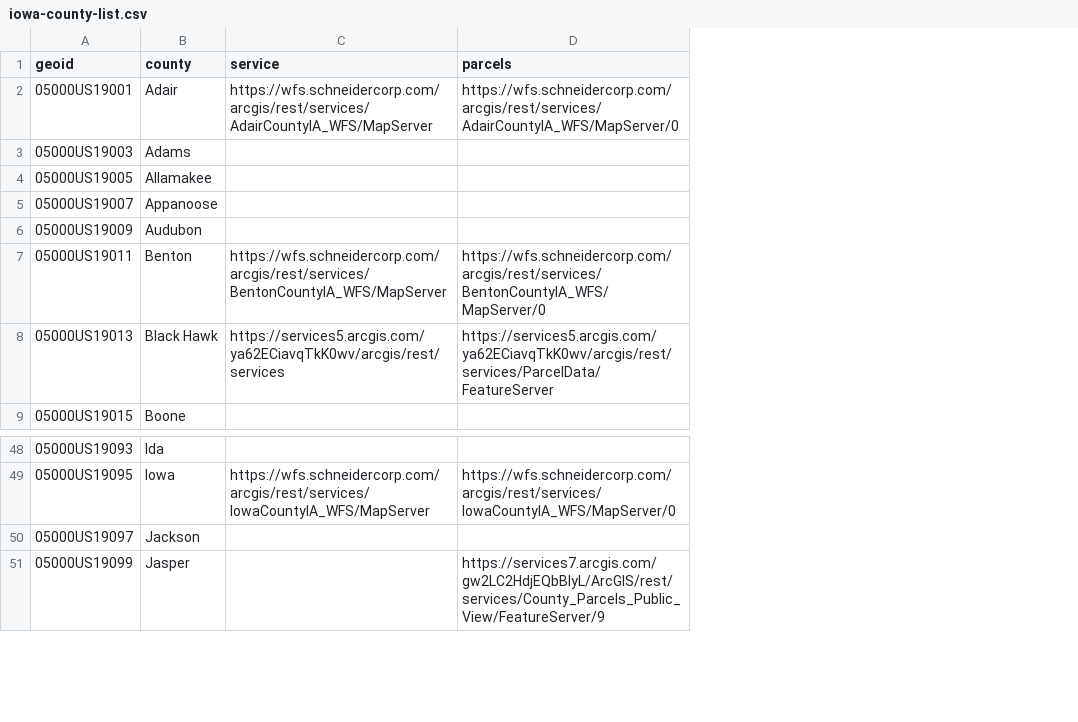
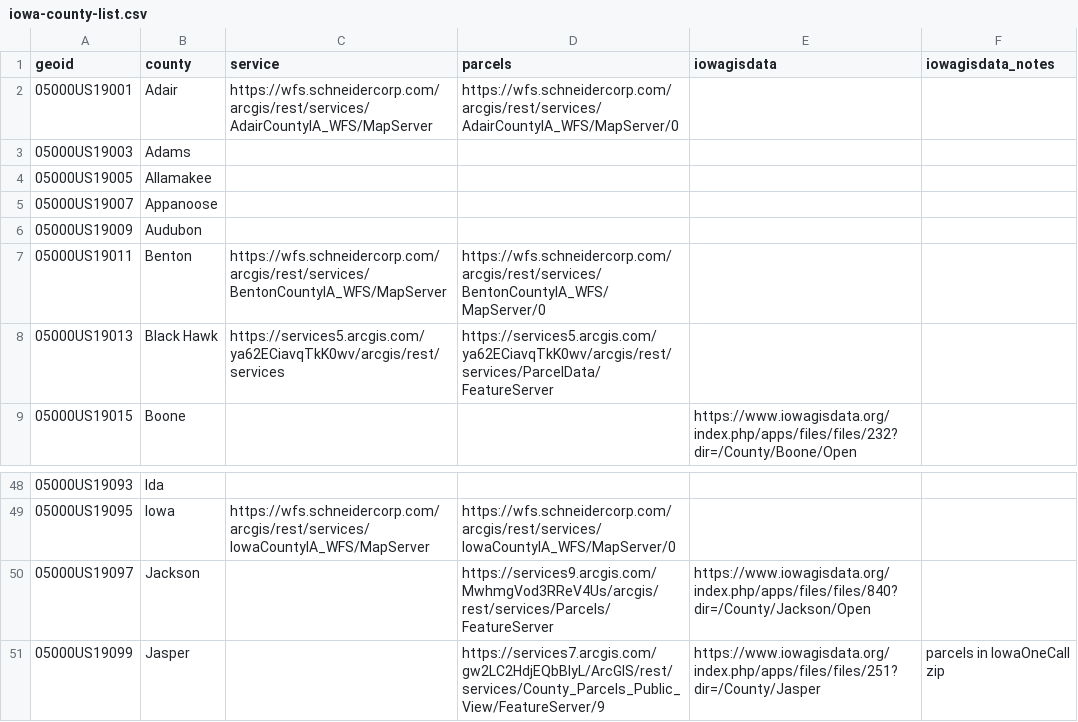
Before and after one commit to ui-libraries/Iowa-Parcels, a CSV file: iowa-county-list.csv, drawn as a sheet; only a part is shown, gaps mark what is left out; the diff names each change by its address in the sheet, - before the commit and + after, or states it on an @@ line.

Commit message:
Update iowa-county-list.csv

```diff
--- a/iowa-county-list.csv
+++ b/iowa-county-list.csv
+column E (iowagisdata), row 9: https://www.iowagisdata.org/index.php/apps/files/files/232?dir=/County/Boone/Open; rows 50-51: https://www.iowagisdata.org/index.php/apps/files/files/840?dir=/County/Jackson/Open | https://www.iowagisdata.org/index.php/apps/files/files/251?dir=/County/Jasper
+column F (iowagisdata_notes), row 51: parcels in IowaOneCall zip
-D50 (parcels): (empty)
+D50 (parcels): https://services9.arcgis.com/MwhmgVod3RReV4Us/arcgis/rest/services/Parcels/FeatureServer
```
